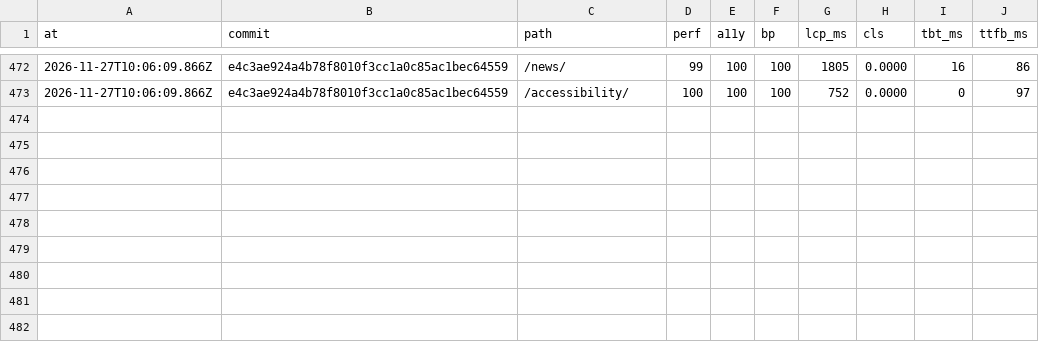
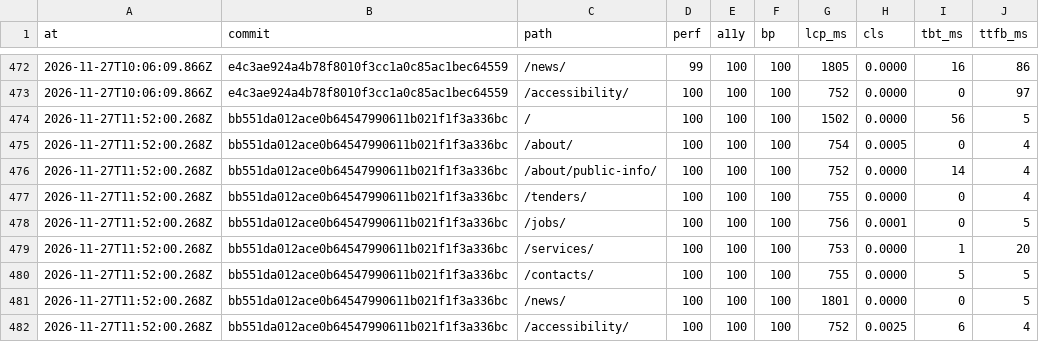
Before and after one commit to Butcherok/uzn-desna, a CSV file: lighthouse/history.csv, drawn as a sheet; only a part is shown, gaps mark what is left out; the diff names each change by its address in the sheet, - before the commit and + after, or states it on an @@ line.

```diff
--- a/lighthouse/history.csv
+++ b/lighthouse/history.csv
+row 474: 2026-11-27T11:52:00.268Z | bb551da012ace0b64547990611b021f1f3a336bc | / | 100 | 100 | 100 | 1502 | 0.0000 | 56 | 5
+row 475: 2026-11-27T11:52:00.268Z | bb551da012ace0b64547990611b021f1f3a336bc | /about/ | 100 | 100 | 100 | 754 | 0.0005 | 0 | 4
+row 476: 2026-11-27T11:52:00.268Z | bb551da012ace0b64547990611b021f1f3a336bc | /about/public-info/ | 100 | 100 | 100 | 752 | 0.0000 | 14 | 4
+row 477: 2026-11-27T11:52:00.268Z | bb551da012ace0b64547990611b021f1f3a336bc | /tenders/ | 100 | 100 | 100 | 755 | 0.0000 | 0 | 4
+row 478: 2026-11-27T11:52:00.268Z | bb551da012ace0b64547990611b021f1f3a336bc | /jobs/ | 100 | 100 | 100 | 756 | 0.0001 | 0 | 5
+row 479: 2026-11-27T11:52:00.268Z | bb551da012ace0b64547990611b021f1f3a336bc | /services/ | 100 | 100 | 100 | 753 | 0.0000 | 1 | 20
+row 480: 2026-11-27T11:52:00.268Z | bb551da012ace0b64547990611b021f1f3a336bc | /contacts/ | 100 | 100 | 100 | 755 | 0.0000 | 5 | 5
+row 481: 2026-11-27T11:52:00.268Z | bb551da012ace0b64547990611b021f1f3a336bc | /news/ | 100 | 100 | 100 | 1801 | 0.0000 | 0 | 5
+row 482: 2026-11-27T11:52:00.268Z | bb551da012ace0b64547990611b021f1f3a336bc | /accessibility/ | 100 | 100 | 100 | 752 | 0.0025 | 6 | 4
```
Also changed, not shown: 1 other file.
